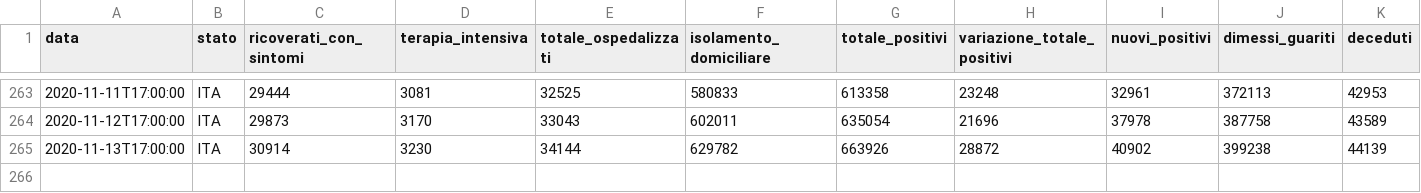
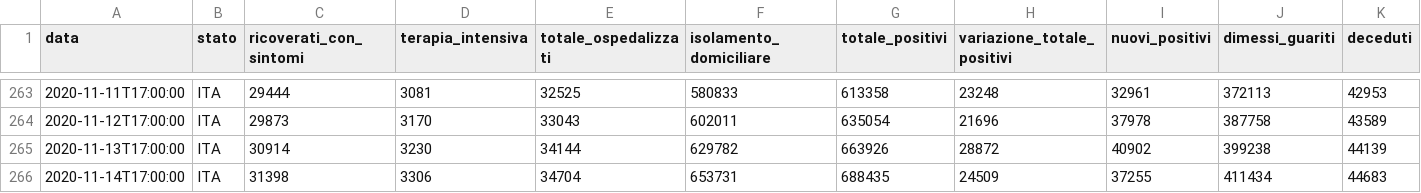
Before and after one commit to AlessandroMinervini/Covid-19-Forecasting-Using-ARIMA-models, a CSV file: data.csv, drawn as a sheet; only a part is shown, gaps mark what is left out; rows hold the shown columns only; the diff names each change by its address in the sheet, - before the commit and + after, or states it on an @@ line.

```diff
--- a/data.csv
+++ b/data.csv
+row 266: 2020-11-14T17:00:00 | ITA | 31398 | 3306 | 34704 | 653731 | 688435 | 24509 | 37255 | 411434 | 44683
```
Also changed, not shown: 3 other files.
